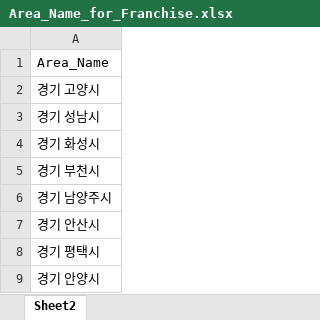
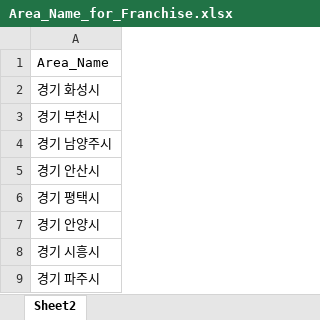
Before and after one commit to uzairabid1/boramProject, an Excel workbook: Area_Name_for_Franchise.xlsx, sheet Sheet2, drawn as a sheet; only a part is shown; the shorter side is filled out with more unchanged rows; values as stored, in another font and other column widths than the file's, no borders; the diff names each change by its address in the sheet, - before the commit and + after, or states it on an @@ line.

Commit message:
changes

```diff
--- a/Area_Name_for_Franchise.xlsx (sheet Sheet2)
+++ b/Area_Name_for_Franchise.xlsx (sheet Sheet2)
-row 2: 경기 고양시
-row 3: 경기 성남시
```
